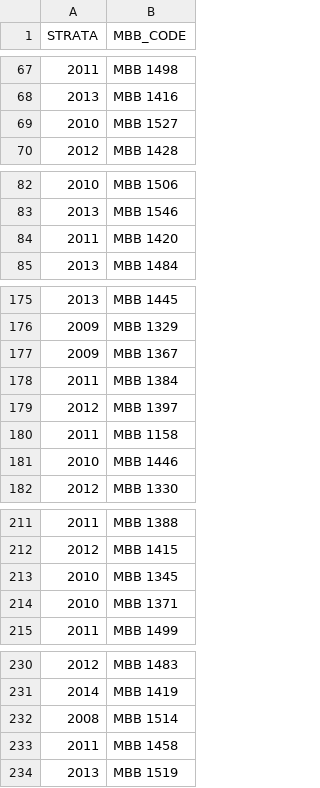
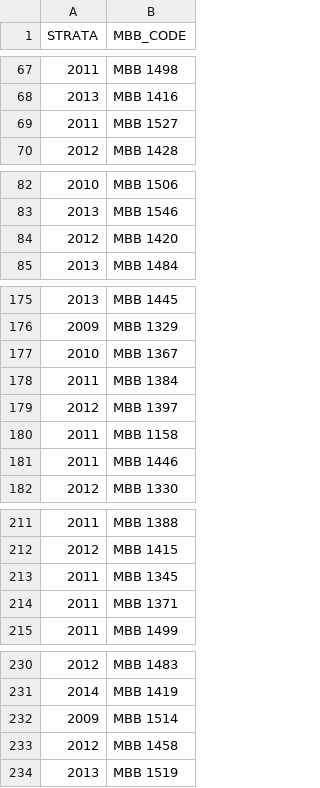
Before and after one commit to dani-davenport/White-Shark-Breeders, a TSV file: Data/Processed/New_Cohort_Assignment.tsv, drawn as a sheet; only a part is shown, gaps mark what is left out; the diff covers the shown part only.

```diff
--- a/Data/Processed/New_Cohort_Assignment.tsv
+++ b/Data/Processed/New_Cohort_Assignment.tsv
@@ -68,3 +68,3 @@ STRATA	MBB_CODE
 2013	MBB 1416
-2010	MBB 1527
+2011	MBB 1527
 2012	MBB 1428
@@ -83,3 +83,3 @@ STRATA	MBB_CODE
 2013	MBB 1546
-2011	MBB 1420
+2012	MBB 1420
 2013	MBB 1484
@@ -176,3 +176,3 @@ STRATA	MBB_CODE
 2009	MBB 1329
-2009	MBB 1367
+2010	MBB 1367
 2011	MBB 1384
@@ -180,3 +180,3 @@ STRATA	MBB_CODE
 2011	MBB 1158
-2010	MBB 1446
+2011	MBB 1446
 2012	MBB 1330
@@ -212,4 +212,4 @@ STRATA	MBB_CODE
 2012	MBB 1415
-2010	MBB 1345
-2010	MBB 1371
+2011	MBB 1345
+2011	MBB 1371
 2011	MBB 1499
@@ -231,4 +231,4 @@ STRATA	MBB_CODE
 2014	MBB 1419
-2008	MBB 1514
-2011	MBB 1458
+2009	MBB 1514
+2012	MBB 1458
 2013	MBB 1519
```
Also changed, not shown: 12 edited cells elsewhere in this file, 58 other files.
